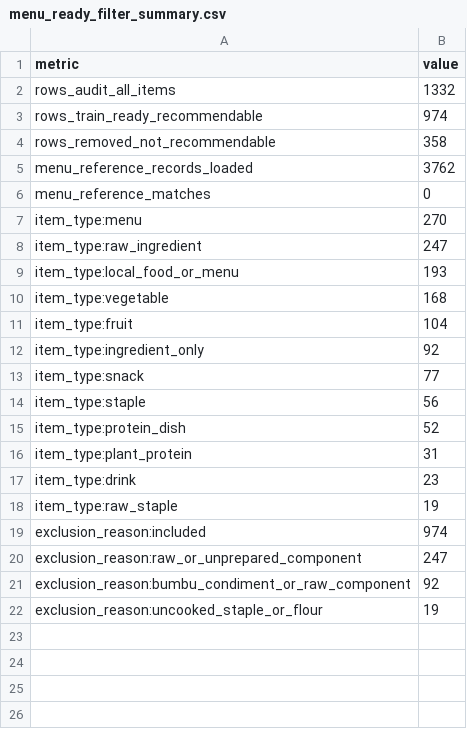
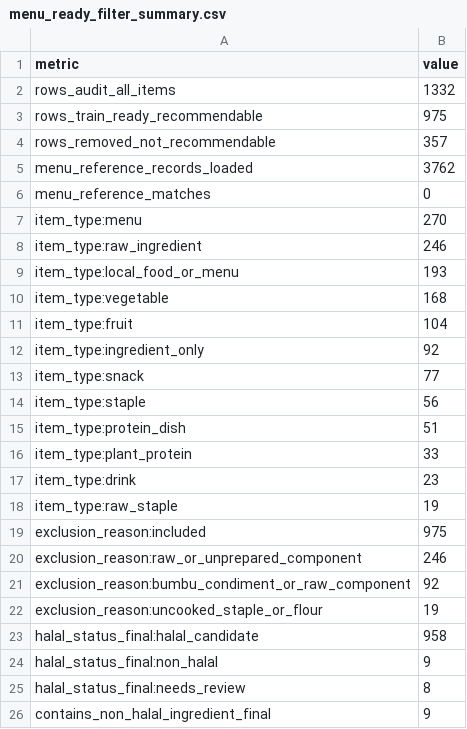
Before and after one commit to FreyjaRingo/Data-Scientist-Capstone-Project-CC26-PSU084, a CSV file: orang_b/final_datasets/menu_ready_filter_summary.csv, drawn as a sheet.

Commit message:
Add halal status features to train dataset

```diff
--- a/orang_b/final_datasets/menu_ready_filter_summary.csv
+++ b/orang_b/final_datasets/menu_ready_filter_summary.csv
@@ -2,4 +2,4 @@ metric,value
 rows_audit_all_items,1332
-rows_train_ready_recommendable,974
-rows_removed_not_recommendable,358
+rows_train_ready_recommendable,975
+rows_removed_not_recommendable,357
 menu_reference_records_loaded,3762
@@ -7,3 +7,3 @@ menu_reference_matches,0
 item_type:menu,270
-item_type:raw_ingredient,247
+item_type:raw_ingredient,246
 item_type:local_food_or_menu,193
@@ -14,9 +14,13 @@ item_type:snack,77
 item_type:staple,56
-item_type:protein_dish,52
-item_type:plant_protein,31
+item_type:protein_dish,51
+item_type:plant_protein,33
 item_type:drink,23
 item_type:raw_staple,19
-exclusion_reason:included,974
-exclusion_reason:raw_or_unprepared_component,247
+exclusion_reason:included,975
+exclusion_reason:raw_or_unprepared_component,246
 exclusion_reason:bumbu_condiment_or_raw_component,92
 exclusion_reason:uncooked_staple_or_flour,19
+halal_status_final:halal_candidate,958
+halal_status_final:non_halal,9
+halal_status_final:needs_review,8
+contains_non_halal_ingredient_final,9
```
Also changed, not shown: 5 other files.
